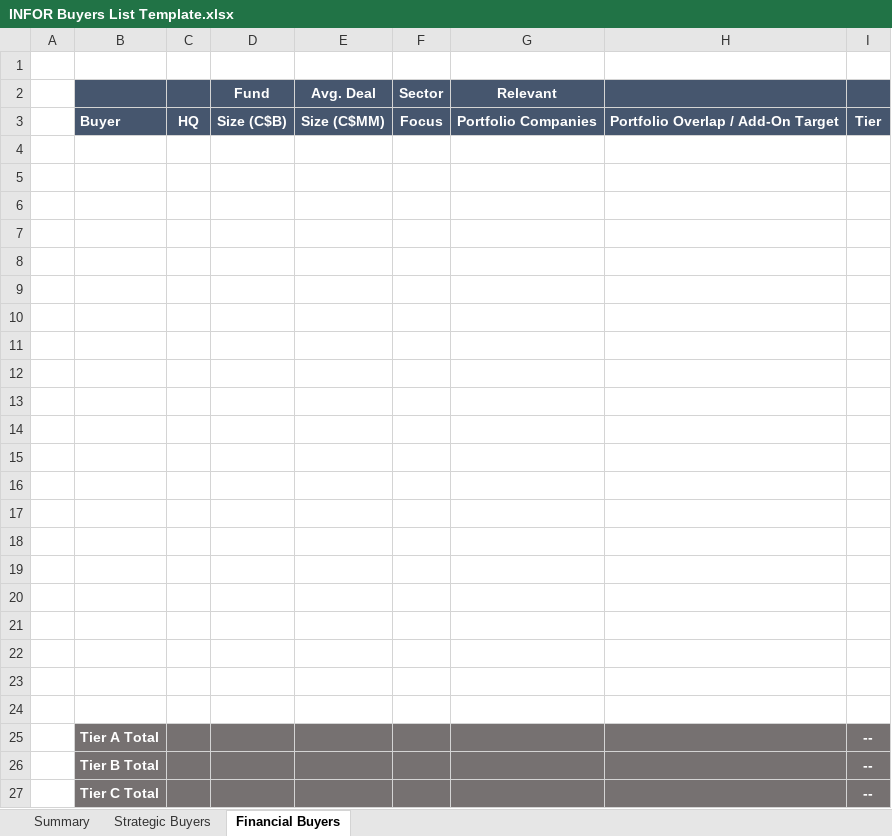
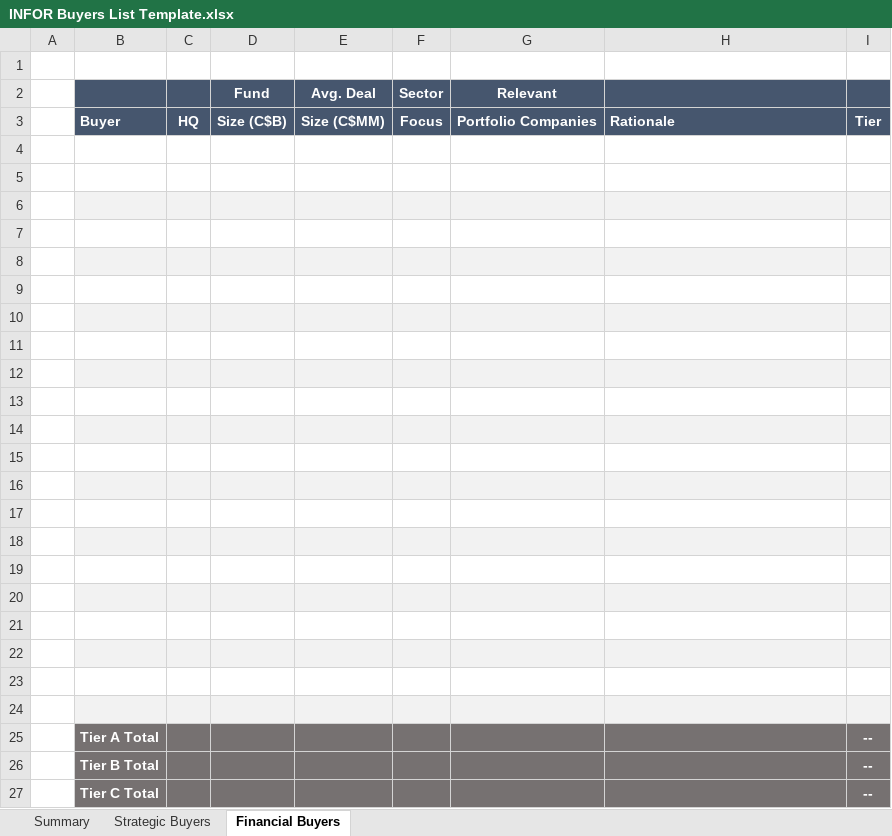
Before and after one commit to tatewilsonwork/infor-workflows, an Excel workbook: infor-workflows/templates/INFOR Buyers List Template.xlsx, sheet Financial Buyers, drawn as a sheet; values as stored, in another font and other column widths than the file's, no borders; conditional formats not drawn; the diff names each change by its address in the sheet, - before the commit and + after, or states it on an @@ line.

```diff
--- a/infor-workflows/templates/INFOR Buyers List Template.xlsx (sheet Financial Buyers)
+++ b/infor-workflows/templates/INFOR Buyers List Template.xlsx (sheet Financial Buyers)
-H3: Portfolio Overlap / Add-On Target
+H3: Rationale
-B6:I6 fill: none
+B6:I6 fill: #F2F2F2
-B8:I8 fill: none
+B8:I8 fill: #F2F2F2
-B10:I10 fill: none
+B10:I10 fill: #F2F2F2
-B12:I12 fill: none
+B12:I12 fill: #F2F2F2
-B14:I14 fill: none
+B14:I14 fill: #F2F2F2
-B16:I16 fill: none
+B16:I16 fill: #F2F2F2
-B18:I18 fill: none
+B18:I18 fill: #F2F2F2
-B20:I20 fill: none
+B20:I20 fill: #F2F2F2
-B22:I22 fill: none
+B22:I22 fill: #F2F2F2
-B24:I24 fill: none
+B24:I24 fill: #F2F2F2
```
Also changed, not shown: sheet Strategic Buyers.
